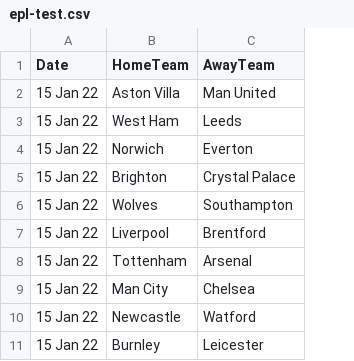
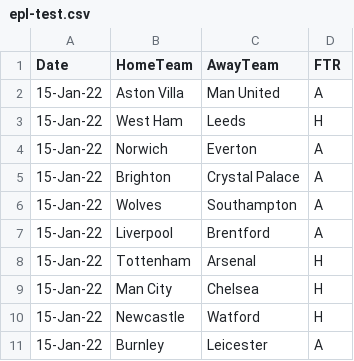
Before and after one commit to yolannel/BeatTheBookies, a CSV file: Data_Files/epl-test.csv, drawn as a sheet; removed rows and columns are numbered as before the commit, all else as after; the diff names each change by its address in the sheet, - before the commit and + after, or states it on an @@ line.

Commit message:
Put final predictions into epl-test.csv

```diff
--- a/Data_Files/epl-test.csv
+++ b/Data_Files/epl-test.csv
-column A (Date), rows 2-11: all 15 Jan 22
+column A (Date), rows 2-11: all 15-Jan-22
+column D (FTR), rows 2-11: A | H | A | A | A | A | H | H | H | A
```
Also changed, not shown: 1 other file.
